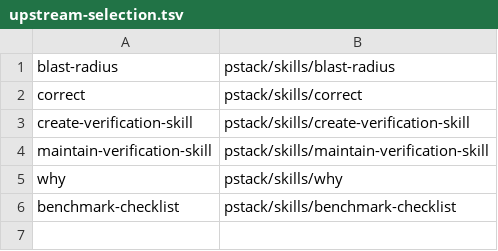
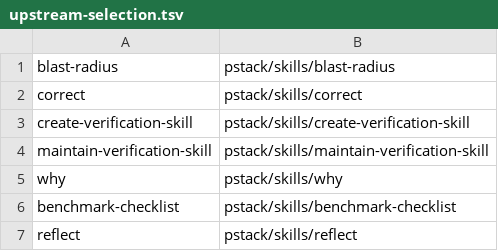
Before and after one commit to BjRo/darrow, a TSV file: plugins/capability/darrow-pstack/references/workflows/upstream-selection.tsv, drawn as a sheet.

Commit message:
feat(pstack): adopt pstack integration patterns (#375)

```diff
--- a/plugins/capability/darrow-pstack/references/workflows/upstream-selection.tsv
+++ b/plugins/capability/darrow-pstack/references/workflows/upstream-selection.tsv
@@ -6 +6,2 @@ why	pstack/skills/why
 benchmark-checklist	pstack/skills/benchmark-checklist
+reflect	pstack/skills/reflect
```
Also changed, not shown: 28 other files.
